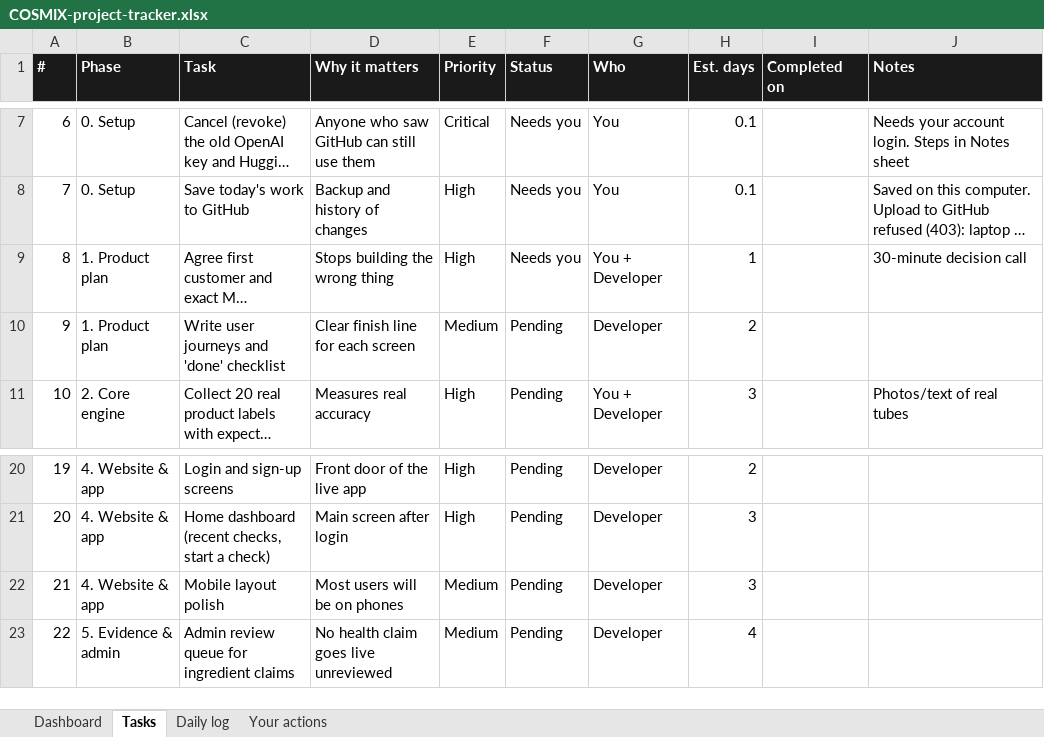
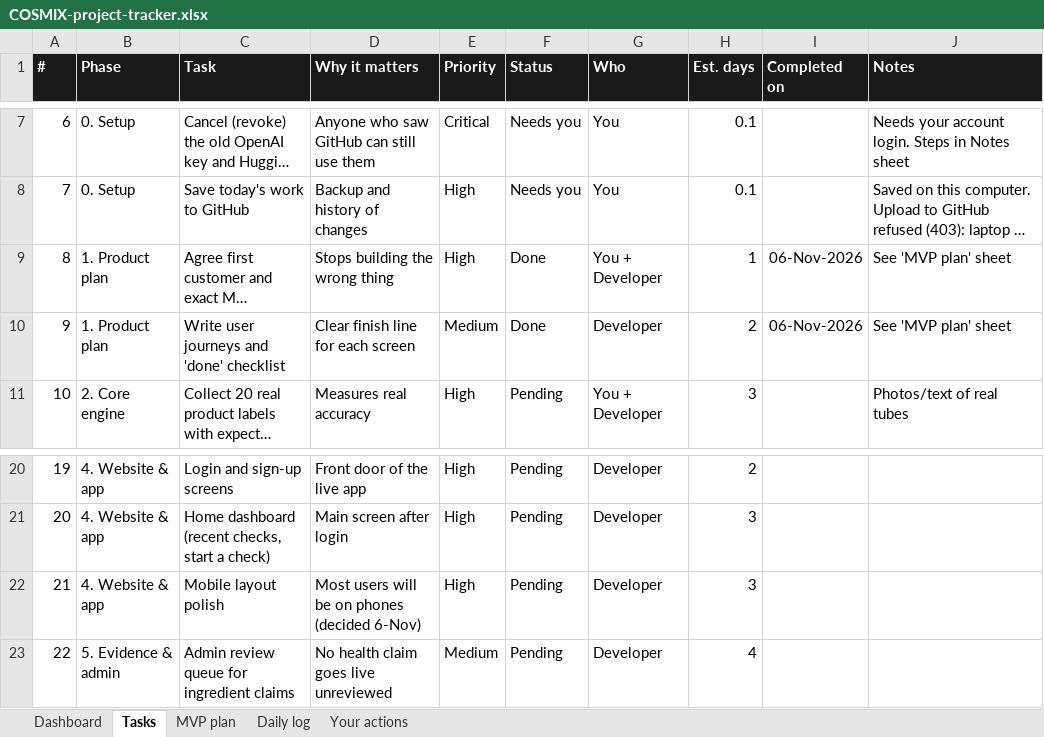
Before and after one commit to jeevamj22/COSMIX, an Excel workbook: docs/COSMIX-project-tracker.xlsx, sheet Tasks, drawn as a sheet; only a part is shown, gaps mark what is left out; long unchanged cells end in …; values as stored, in another font and other column widths than the file's, no borders; conditional formats not drawn; the diff names each change by its address in the sheet, - before the commit and + after, or states it on an @@ line.

```diff
--- a/docs/COSMIX-project-tracker.xlsx (sheet Tasks)
+++ b/docs/COSMIX-project-tracker.xlsx (sheet Tasks)
+sheet tab: MVP plan
-F9 (Status): Needs you
+F9 (Status): Done
-I9:I10 (Completed on): (empty)
+I9:I10 (Completed on): 06-Nov-2026
-J9 (Notes): 30-minute decision call
+J9 (Notes): See 'MVP plan' sheet
-F10 (Status): Pending
+F10 (Status): Done
-J10 (Notes): (empty)
+J10 (Notes): See 'MVP plan' sheet
-D22 (Why it matters): Most users will be on phones
+D22 (Why it matters): Most users will be on phones (decided 6-Nov)
-E22 (Priority): Medium
+E22 (Priority): High
```
Also changed, not shown: sheet Daily log.
